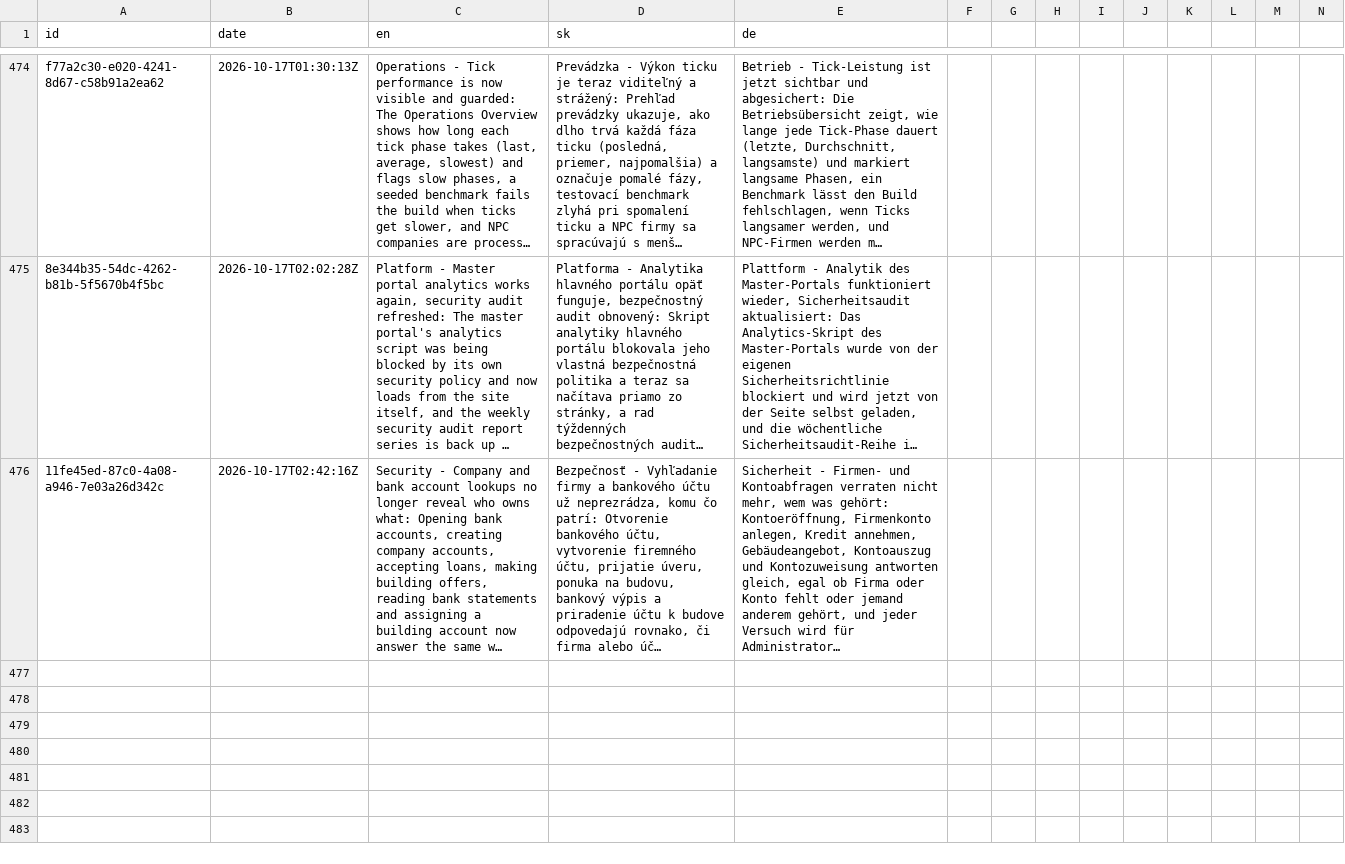
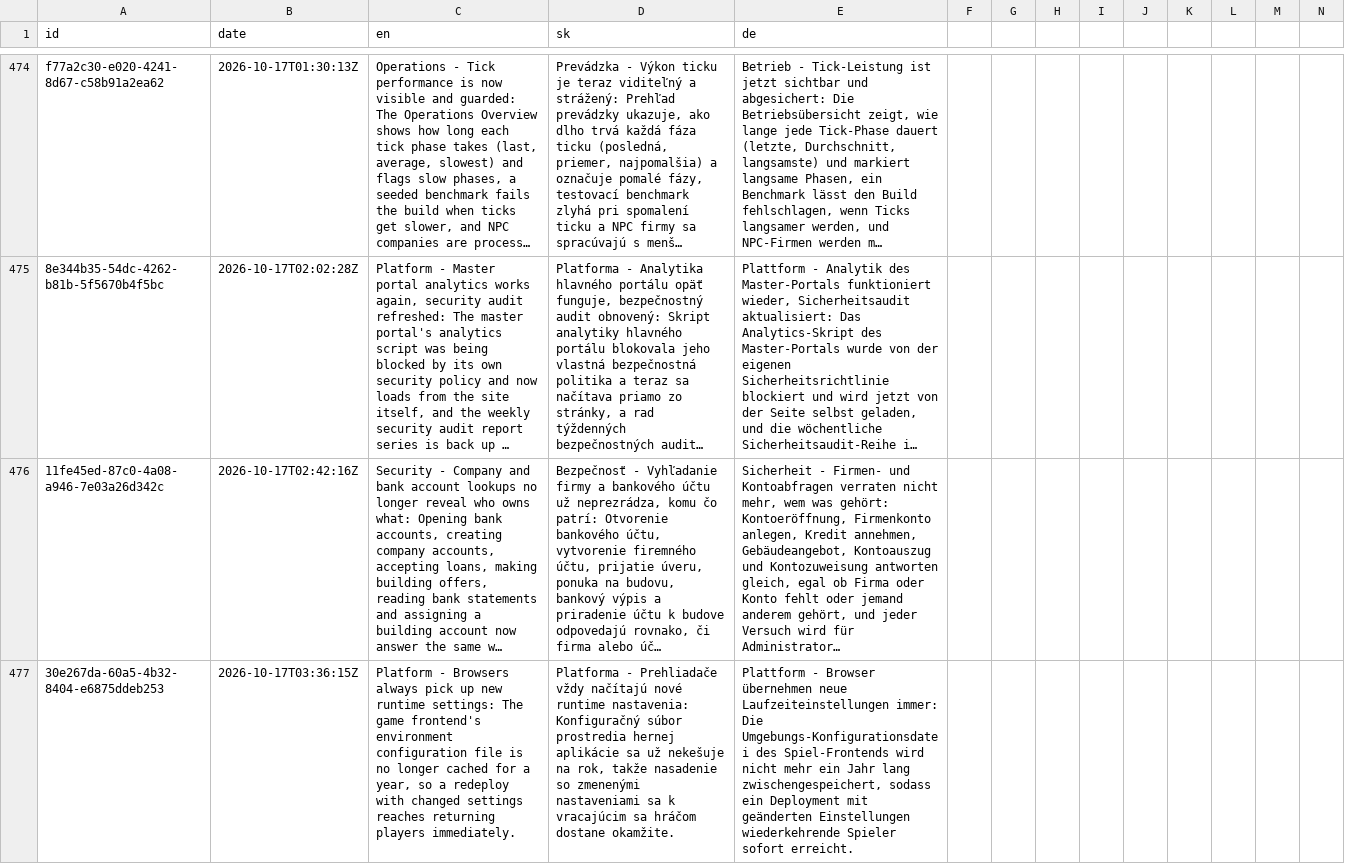
Before and after one commit to ludovit-scholtz/capitalism, a CSV file: CHANGELOG.csv, drawn as a sheet; only a part is shown, gaps mark what is left out; long unchanged cells end in …; rows hold the shown columns only; the diff names each change by its address in the sheet, - before the commit and + after, or states it on an @@ line.

```diff
--- a/CHANGELOG.csv
+++ b/CHANGELOG.csv
+row 477: 30e267da-60a5-4b32-8404-e6875ddeb253 | 2026-10-17T03:36:15Z | Platform - Browsers always pick up new runtime settings: The game frontend's environment configuration file is no longer cached for a year, so a redeploy with changed settings reaches returning players immediately. | Platforma - Prehliadače vždy načítajú nové runtime nastavenia: Konfiguračný súbor prostredia hernej aplikácie sa už nekešuje na rok, takže nasadenie so zmenenými nastaveniami sa k vracajúcim sa hráčom dostane okamžite. | Plattform - Browser übernehmen neue Laufzeiteinstellungen immer: Die Umgebungs-Konfigurationsdatei des Spiel-Frontends wird nicht mehr ein Jahr lang zwischengespeichert, sodass ein Deployment mit geänderten Einstellungen wiederkehrende Spieler sofort erreicht.
```
Also changed, not shown: 4 other files.
